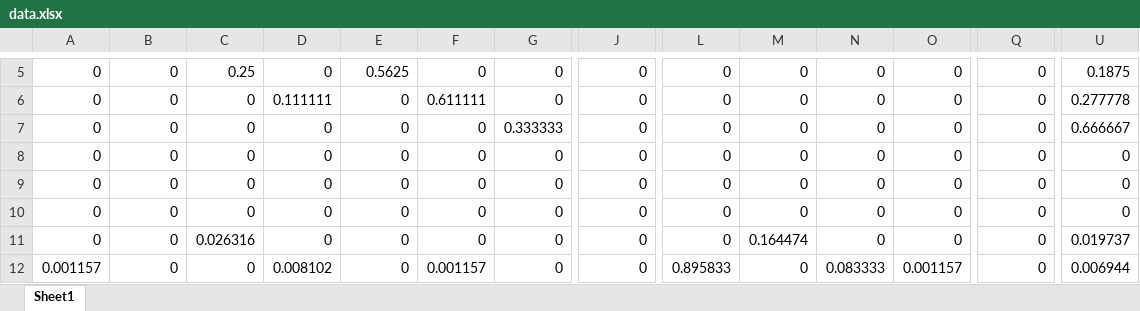
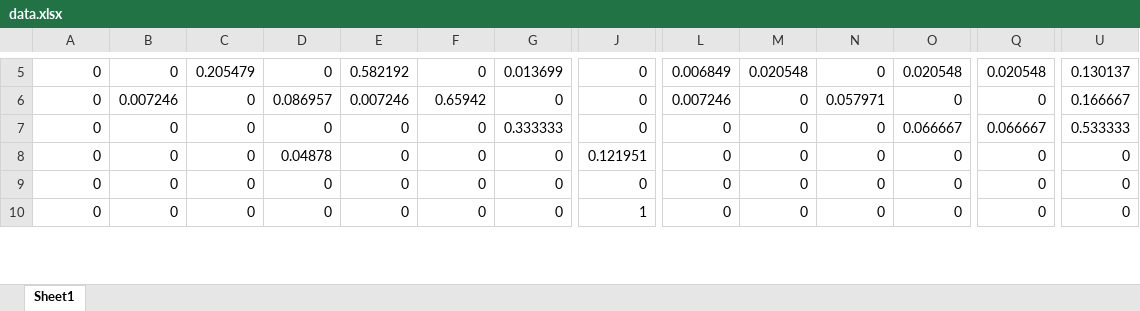
Before and after one commit to purol/Belle2_script, an Excel workbook: Belle2/data.xlsx, sheet Sheet1, drawn as a sheet; only a part is shown, gaps mark what is left out; values as stored, in another font and other column widths than the file's, no borders; removed rows and columns are numbered as before the commit, all else as after; rows hold the shown columns only; the diff covers the shown part only; the diff names each change by its address in the sheet, - before the commit and + after, or states it on an @@ line.

```diff
--- a/Belle2/data.xlsx (sheet Sheet1)
+++ b/Belle2/data.xlsx (sheet Sheet1)
-C5: 0.25
+C5: 0.205479
-E5: 0.5625
+E5: 0.582192
-G5: 0
+G5: 0.013699
-L5: 0
+L5: 0.006849
-M5: 0
+M5: 0.020548
-O5: 0
+O5: 0.020548
-Q5: 0
+Q5: 0.020548
-U5: 0.1875
+U5: 0.130137
-B6: 0
+B6: 0.007246
-D6: 0.111111
+D6: 0.086957
-E6: 0
+E6: 0.007246
-F6: 0.611111
+F6: 0.65942
-L6: 0
+L6: 0.007246
-N6: 0
+N6: 0.057971
-U6: 0.277778
+U6: 0.166667
-O7: 0
+O7: 0.066667
-Q7: 0
+Q7: 0.066667
-U7: 0.666667
+U7: 0.533333
-D8: 0
+D8: 0.04878
-J8: 0
+J8: 0.121951
-row 9: 0 | 0 | 0 | 0 | 0 | 0 | 0 | 0 | 0 | 0 | 0 | 0 | 0 | 0
-C10: 0.026316
+C10: 0
-J10: 0
+J10: 1
-M10: 0.164474
+M10: 0
-U10: 0.019737
+U10: 0
-row 12: 0.001157 | 0 | 0 | 0.008102 | 0 | 0.001157 | 0 | 0 | 0.895833 | 0 | 0.083333 | 0.001157 | 0 | 0.006944
```
Also changed, not shown: 3 added rows, 1 removed row and 67 edited cells elsewhere in this sheet, 2 other files.
